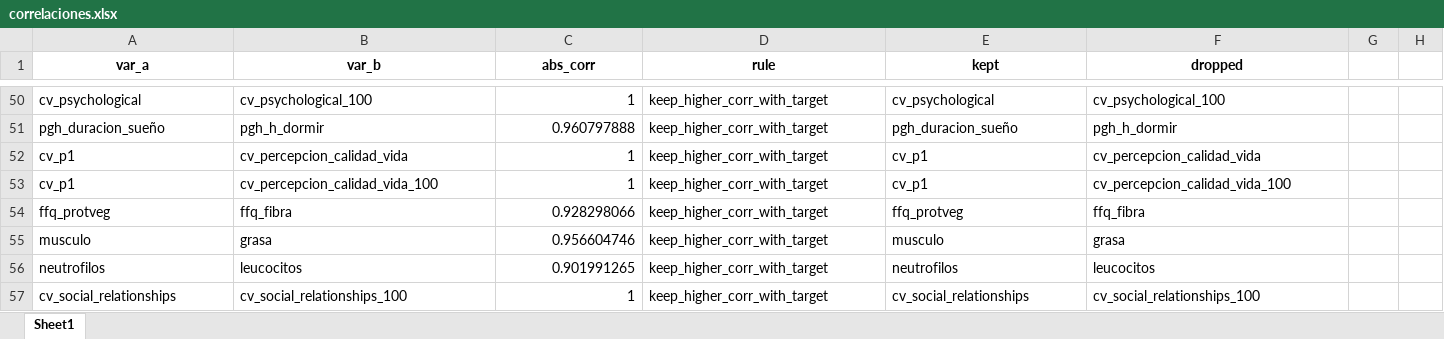
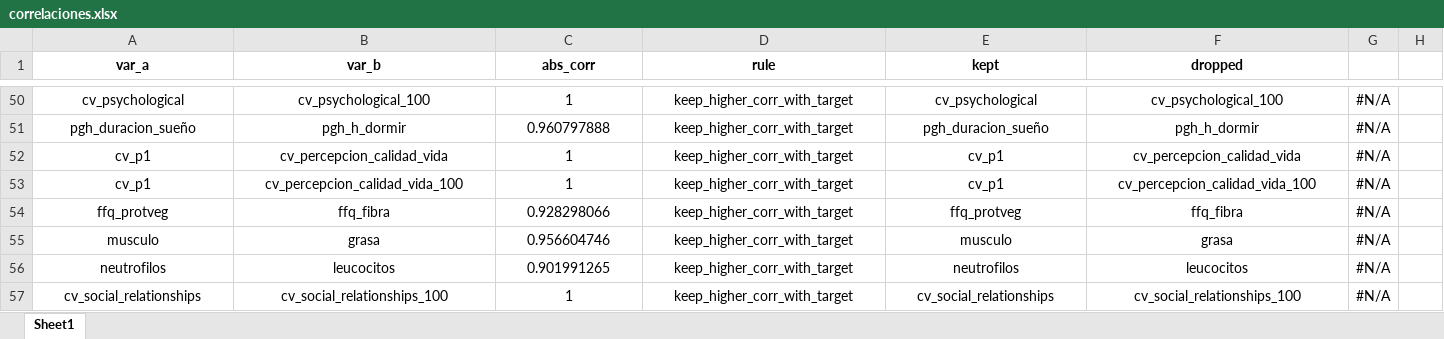
Before and after one commit to MardonioR/Proyecto-Polifenoles, an Excel workbook: Entregables/UdeBarcelona/correlaciones.xlsx, sheet Sheet1, drawn as a sheet; only a part is shown, gaps mark what is left out; values as stored, in another font and other column widths than the file's, no borders; the diff covers the shown part only; the diff names each change by its address in the sheet, - before the commit and + after, or states it on an @@ line.

```diff
--- a/Entregables/UdeBarcelona/correlaciones.xlsx (sheet Sheet1)
+++ b/Entregables/UdeBarcelona/correlaciones.xlsx (sheet Sheet1)
-A50:B57 alignment: left
+A50:B57 alignment: center
-C50:C57 alignment: right
+C50:C57 alignment: center
-D50:F57 alignment: left
+D50:F57 alignment: center
-G50:G57: (empty)
+G50:G57: #N/A
```
Also changed, not shown: 71 edited cells, cell formats and merged cells elsewhere in this sheet.
